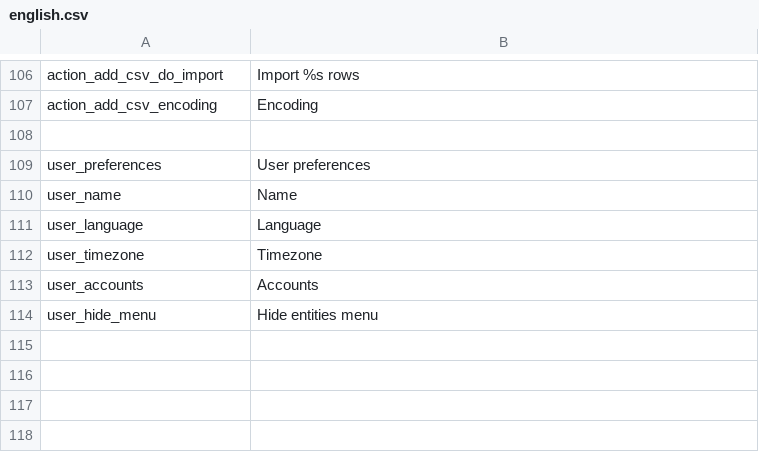
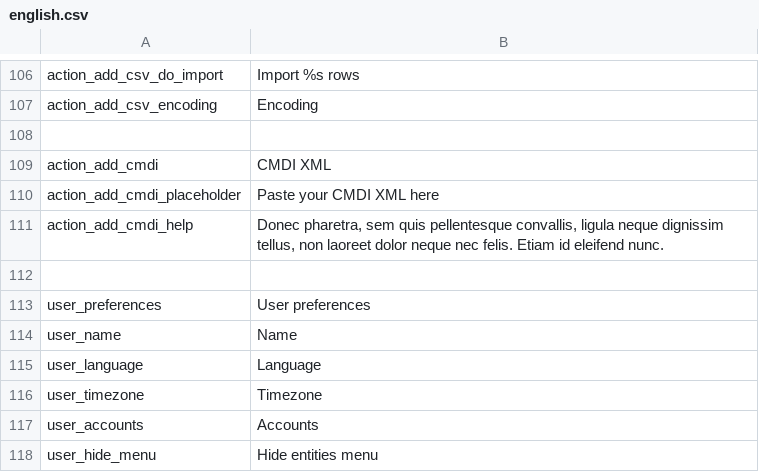
Before and after one commit to entu/entu, a CSV file: app/main/translation/english.csv, drawn as a sheet; only a part is shown, gaps mark what is left out; the diff names each change by its address in the sheet, - before the commit and + after, or states it on an @@ line.

Commit message:
CMDI-XML object importer

```diff
--- a/app/main/translation/english.csv
+++ b/app/main/translation/english.csv
+row 109: action_add_cmdi | CMDI XML
+row 110: action_add_cmdi_placeholder | Paste your CMDI XML here
+row 111: action_add_cmdi_help | Donec pharetra, sem quis pellentesque convallis, ligula neque dignissim tellus, non laoreet dolor neque nec felis. Etiam id eleifend nunc.
+row 112: (empty)
```
Also changed, not shown: app/main/translation/estonian.csv, 5 other files.
